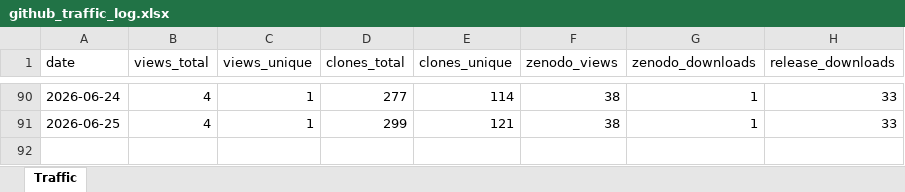
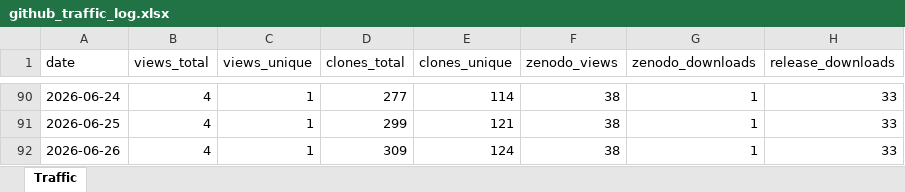
Before and after one commit to ahuelsmeier/gsl-transition-generator, an Excel workbook: github_traffic_log.xlsx, sheet Traffic, drawn as a sheet; only a part is shown, gaps mark what is left out; values as stored, in another font and other column widths than the file's, no borders; the diff names each change by its address in the sheet, - before the commit and + after, or states it on an @@ line.

```diff
--- a/github_traffic_log.xlsx (sheet Traffic)
+++ b/github_traffic_log.xlsx (sheet Traffic)
+row 92: 2026-06-26 | 4 | 1 | 309 | 124 | 38 | 1 | 33
```
